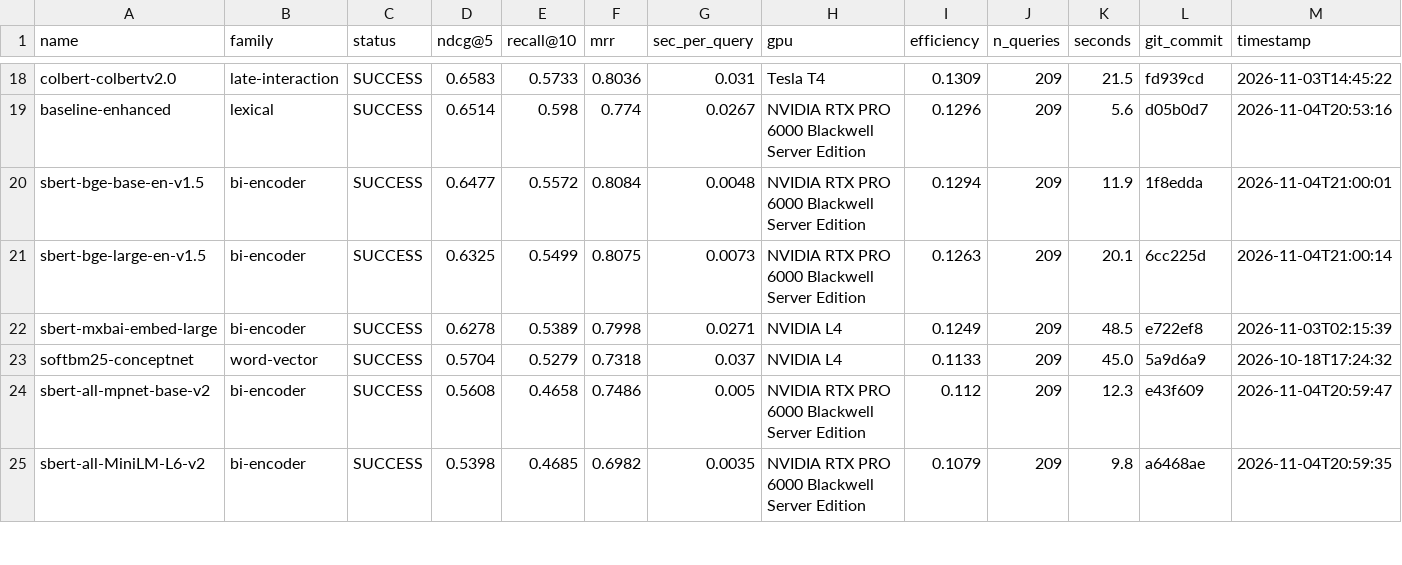
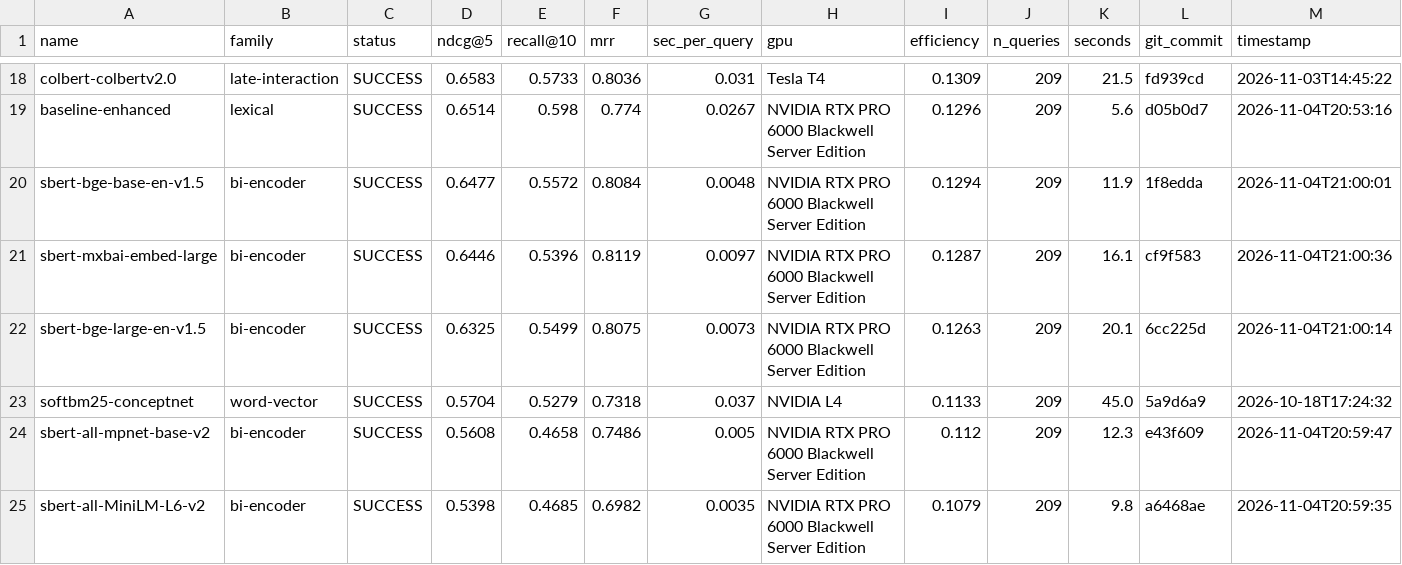
Before and after one commit to ahsank/restaurant-search, a CSV file: research/agent/summary.csv, drawn as a sheet; only a part is shown, gaps mark what is left out; removed rows and columns are numbered as before the commit, all else as after; rows hold the shown columns only; the diff names each change by its address in the sheet, - before the commit and + after, or states it on an @@ line.

Commit message:
Agent iter 100: run_experiment sbert-mxbai-embed-large

```diff
--- a/research/agent/summary.csv
+++ b/research/agent/summary.csv
+row 21: sbert-mxbai-embed-large | bi-encoder | SUCCESS | 0.6446 | 0.5396 | 0.8119 | 0.0097 | NVIDIA RTX PRO 6000 Blackwell Server Edition | 0.1287 | 209 | 16.1 | cf9f583 | 2026-11-04T21:00:36
-row 22: sbert-mxbai-embed-large | bi-encoder | SUCCESS | 0.6278 | 0.5389 | 0.7998 | 0.0271 | NVIDIA L4 | 0.1249 | 209 | 48.5 | e722ef8 | 2026-11-03T02:15:39
```
Also changed, not shown: 6 other files.
